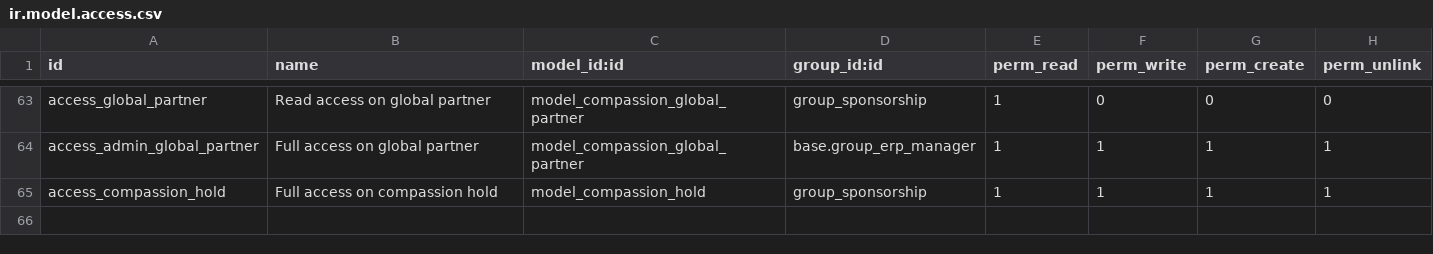
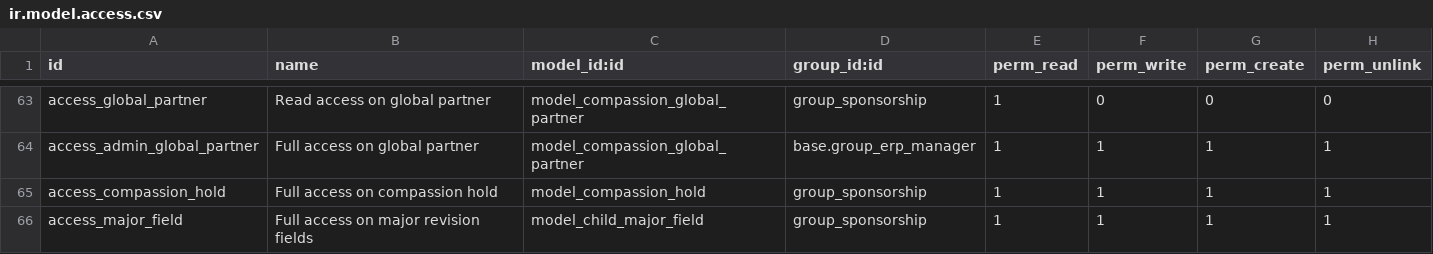
Before and after one commit to CompassionCH/compassion-modules, a CSV file: child_compassion/security/ir.model.access.csv, drawn as a sheet; only a part is shown, gaps mark what is left out.

Commit message:
CO-228 ADD MajorRevision incoming message
- Change gmc_action to allow any method call when incoming message is received

```diff
--- a/child_compassion/security/ir.model.access.csv
+++ b/child_compassion/security/ir.model.access.csv
@@ -65 +65,2 @@ access_admin_global_partner,Full access on global partner,model_compassion_globa
 access_compassion_hold,Full access on compassion hold,model_compassion_hold,group_sponsorship,1,1,1,1
+access_major_field,Full access on major revision fields,model_child_major_field,group_sponsorship,1,1,1,1
```
Also changed, not shown: 7 other files.
